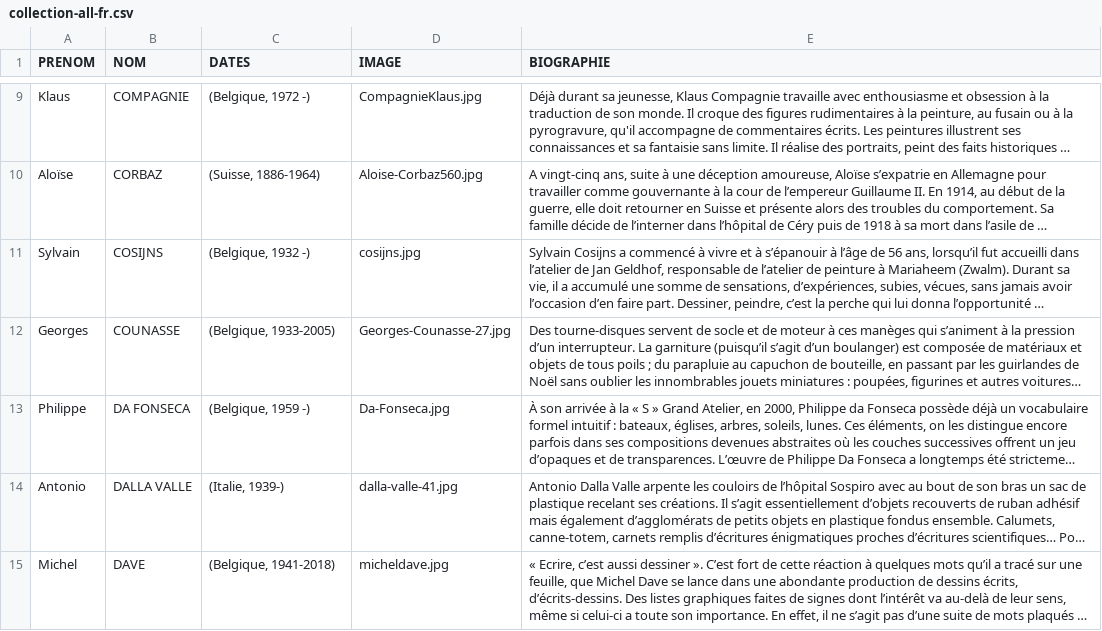
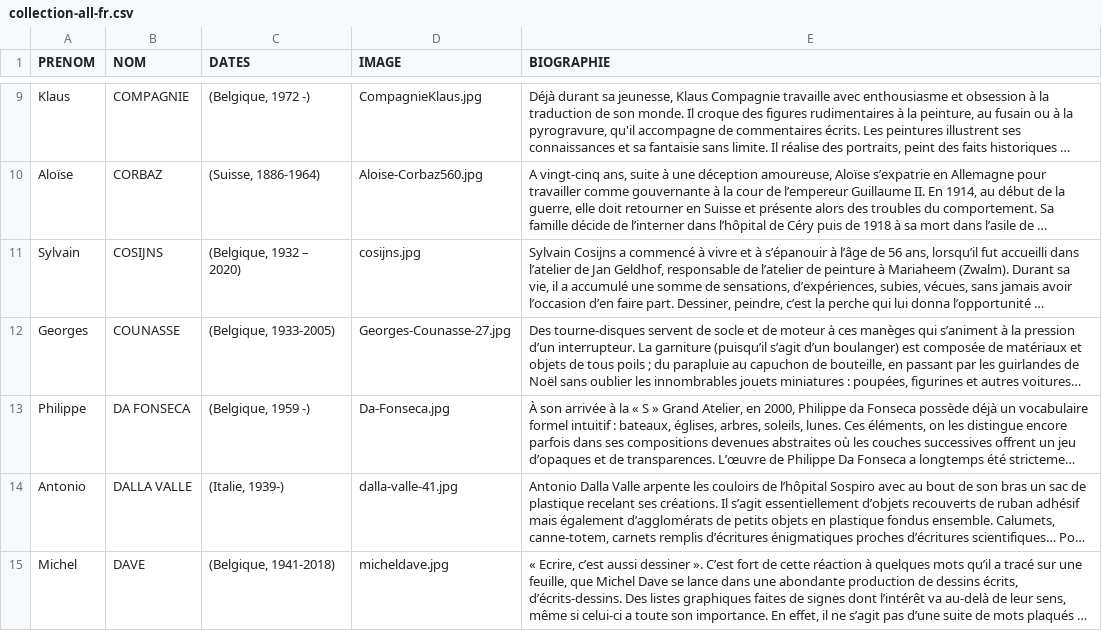
Before and after one commit to communicationartetmarges/art-et-marges, a CSV file: templates/collection-all-fr.csv, drawn as a sheet; only a part is shown, gaps mark what is left out; long unchanged cells end in …; the diff names each change by its address in the sheet, - before the commit and + after, or states it on an @@ line.

```diff
--- a/templates/collection-all-fr.csv
+++ b/templates/collection-all-fr.csv
-C11 (DATES): (Belgique, 1932 -)
+C11 (DATES): (Belgique, 1932 – 2020)
```
Also changed, not shown: templates/collection-all-en.csv, templates/collection-all-nl.csv, 3 other files.
